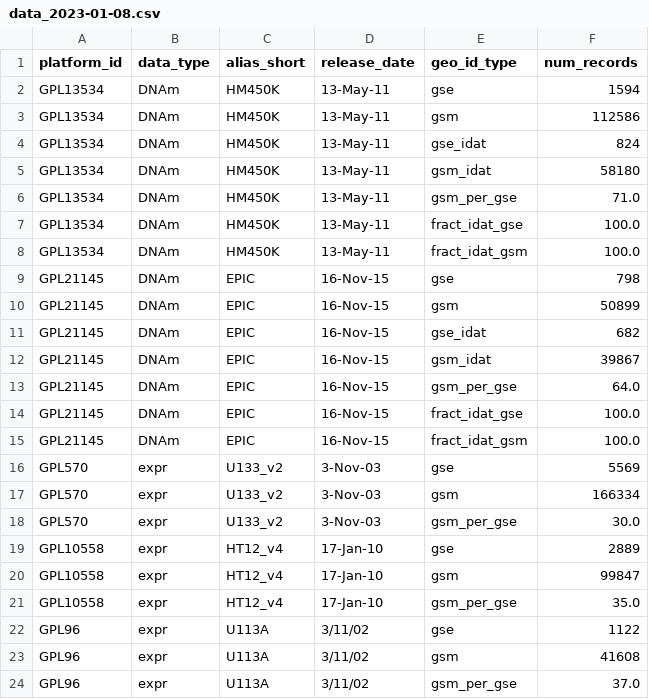
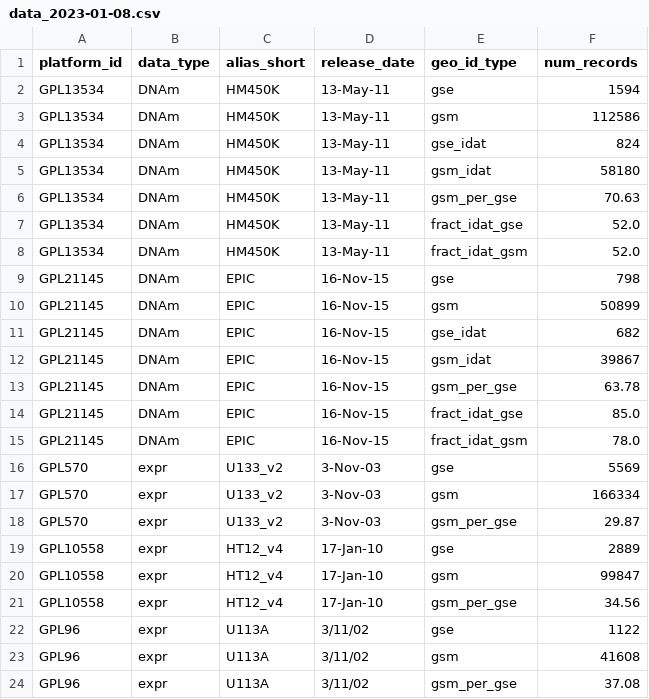
Before and after one commit to metamaden/geoarraydigest, a CSV file: data/data_2023-01-08.csv, drawn as a sheet.

```diff
--- a/data/data_2023-01-08.csv
+++ b/data/data_2023-01-08.csv
@@ -5,5 +5,5 @@ GPL13534,DNAm,HM450K,13-May-11,gse_idat,824
 GPL13534,DNAm,HM450K,13-May-11,gsm_idat,58180
-GPL13534,DNAm,HM450K,13-May-11,gsm_per_gse,71.0
-GPL13534,DNAm,HM450K,13-May-11,fract_idat_gse,100.0
-GPL13534,DNAm,HM450K,13-May-11,fract_idat_gsm,100.0
+GPL13534,DNAm,HM450K,13-May-11,gsm_per_gse,70.63
+GPL13534,DNAm,HM450K,13-May-11,fract_idat_gse,52.0
+GPL13534,DNAm,HM450K,13-May-11,fract_idat_gsm,52.0
 GPL21145,DNAm,EPIC,16-Nov-15,gse,798
@@ -12,13 +12,13 @@ GPL21145,DNAm,EPIC,16-Nov-15,gse_idat,682
 GPL21145,DNAm,EPIC,16-Nov-15,gsm_idat,39867
-GPL21145,DNAm,EPIC,16-Nov-15,gsm_per_gse,64.0
-GPL21145,DNAm,EPIC,16-Nov-15,fract_idat_gse,100.0
-GPL21145,DNAm,EPIC,16-Nov-15,fract_idat_gsm,100.0
+GPL21145,DNAm,EPIC,16-Nov-15,gsm_per_gse,63.78
+GPL21145,DNAm,EPIC,16-Nov-15,fract_idat_gse,85.0
+GPL21145,DNAm,EPIC,16-Nov-15,fract_idat_gsm,78.0
 GPL570,expr,U133_v2,3-Nov-03,gse,5569
 GPL570,expr,U133_v2,3-Nov-03,gsm,166334
-GPL570,expr,U133_v2,3-Nov-03,gsm_per_gse,30.0
+GPL570,expr,U133_v2,3-Nov-03,gsm_per_gse,29.87
 GPL10558,expr,HT12_v4,17-Jan-10,gse,2889
 GPL10558,expr,HT12_v4,17-Jan-10,gsm,99847
-GPL10558,expr,HT12_v4,17-Jan-10,gsm_per_gse,35.0
+GPL10558,expr,HT12_v4,17-Jan-10,gsm_per_gse,34.56
 GPL96,expr,U113A,3/11/02,gse,1122
 GPL96,expr,U113A,3/11/02,gsm,41608
-GPL96,expr,U113A,3/11/02,gsm_per_gse,37.0
+GPL96,expr,U113A,3/11/02,gsm_per_gse,37.08
```
Also changed, not shown: 2 other files.
